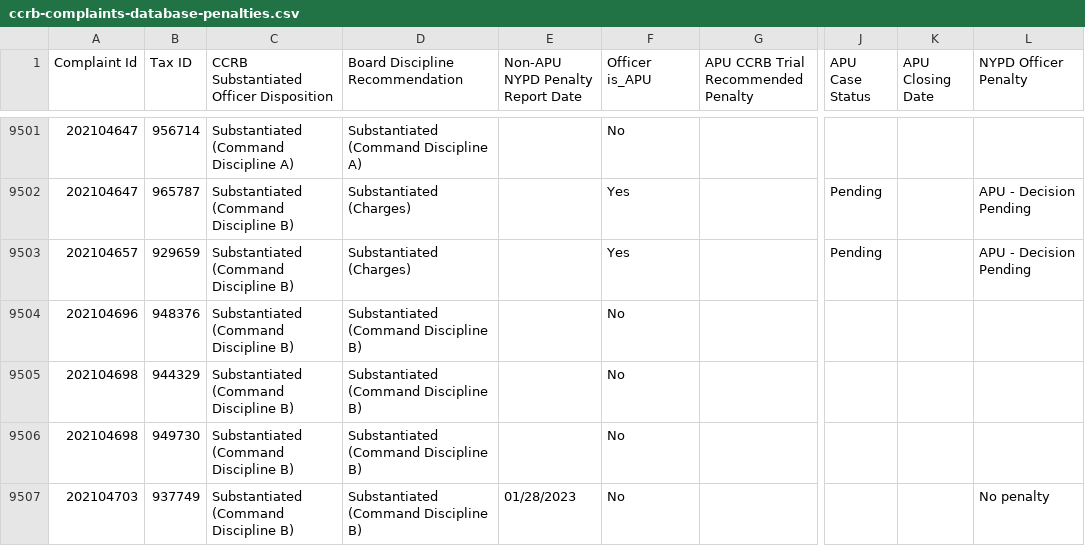
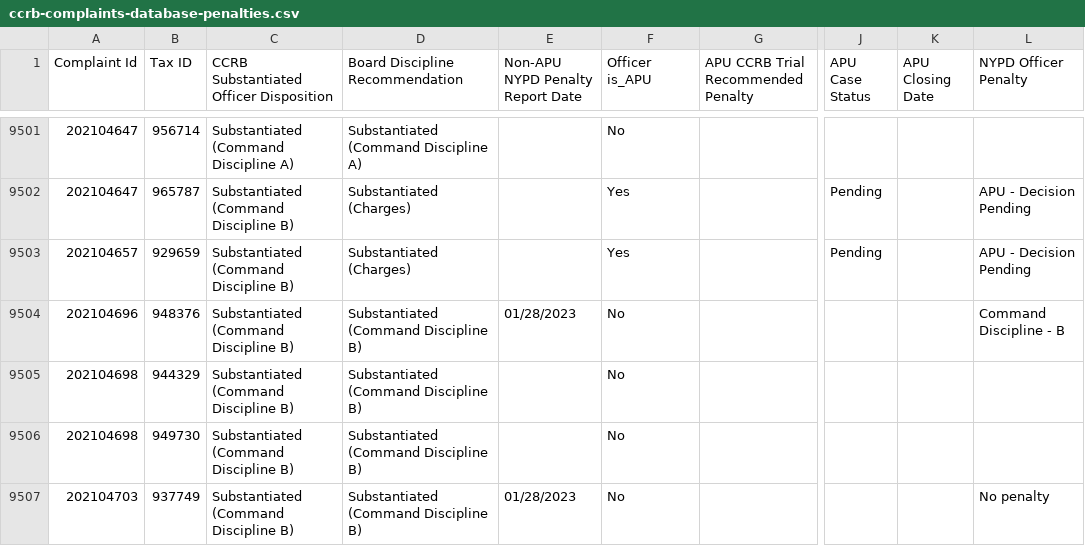
Before and after one commit to ryanwatkins/ccrb-complaints-database, a CSV file: ccrb-complaints-database-penalties.csv, drawn as a sheet; only a part is shown, gaps mark what is left out; the diff covers the shown part only; the diff names each change by its address in the sheet, - before the commit and + after, or states it on an @@ line.

```diff
--- a/ccrb-complaints-database-penalties.csv
+++ b/ccrb-complaints-database-penalties.csv
-E9504 (Non-APU NYPD Penalty Report Date): (empty)
+E9504 (Non-APU NYPD Penalty Report Date): 01/28/2023
-L9504 (NYPD Officer Penalty): (empty)
+L9504 (NYPD Officer Penalty): Command Discipline - B
```
Also changed, not shown: 97 edited cells elsewhere in this file.
